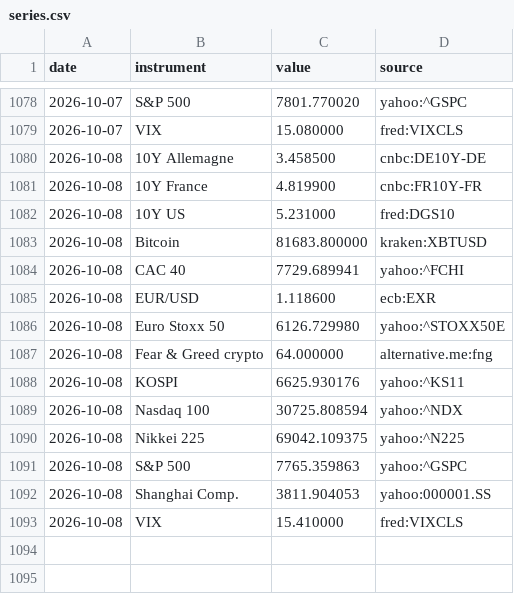
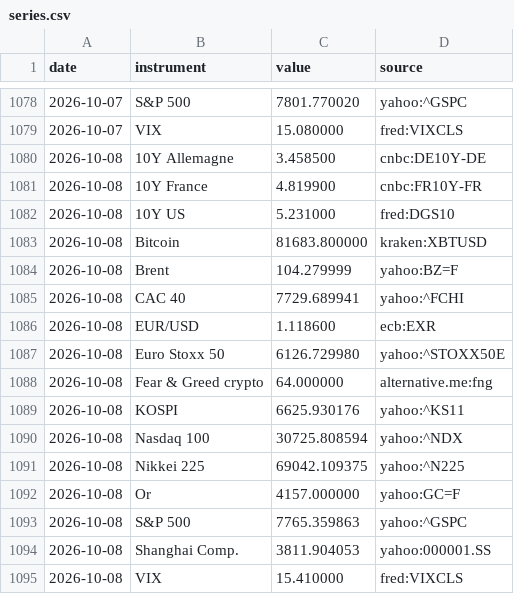
Before and after one commit to Daddeasy/veille-marches, a CSV file: series.csv, drawn as a sheet; only a part is shown, gaps mark what is left out; the diff names each change by its address in the sheet, - before the commit and + after, or states it on an @@ line.

```diff
--- a/series.csv
+++ b/series.csv
+row 1084: 2026-10-08 | Brent | 104.279999 | yahoo:BZ=F
+row 1092: 2026-10-08 | Or | 4157.000000 | yahoo:GC=F
```
Also changed, not shown: 2 other files.
